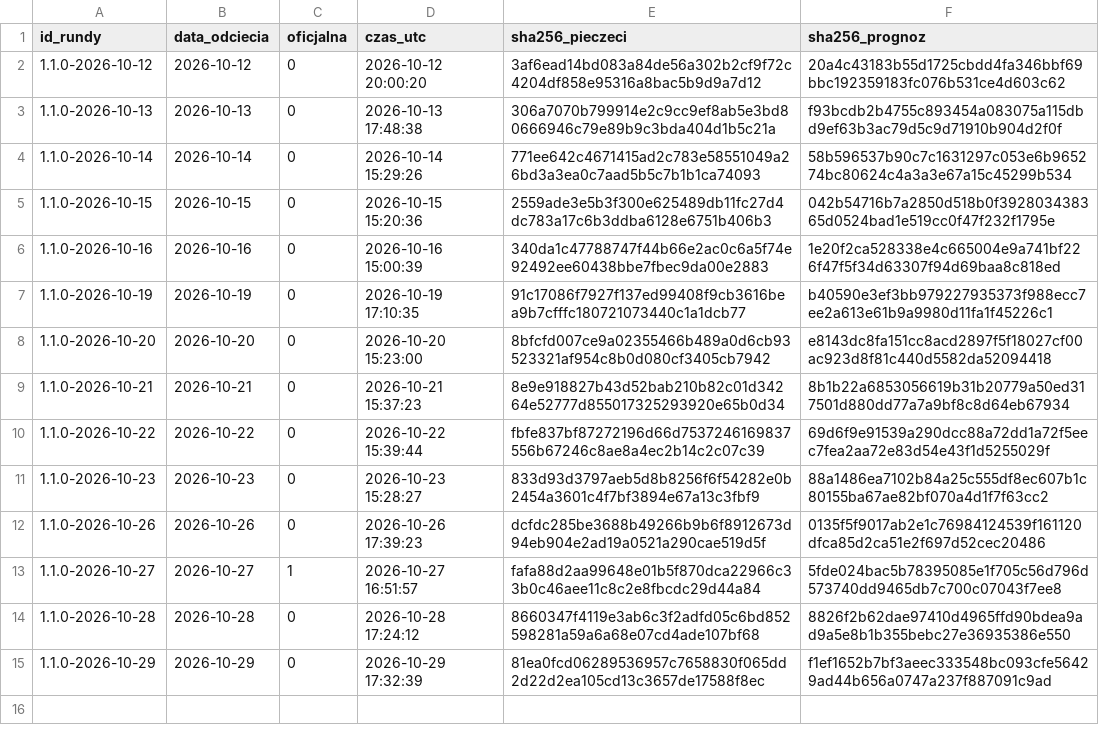
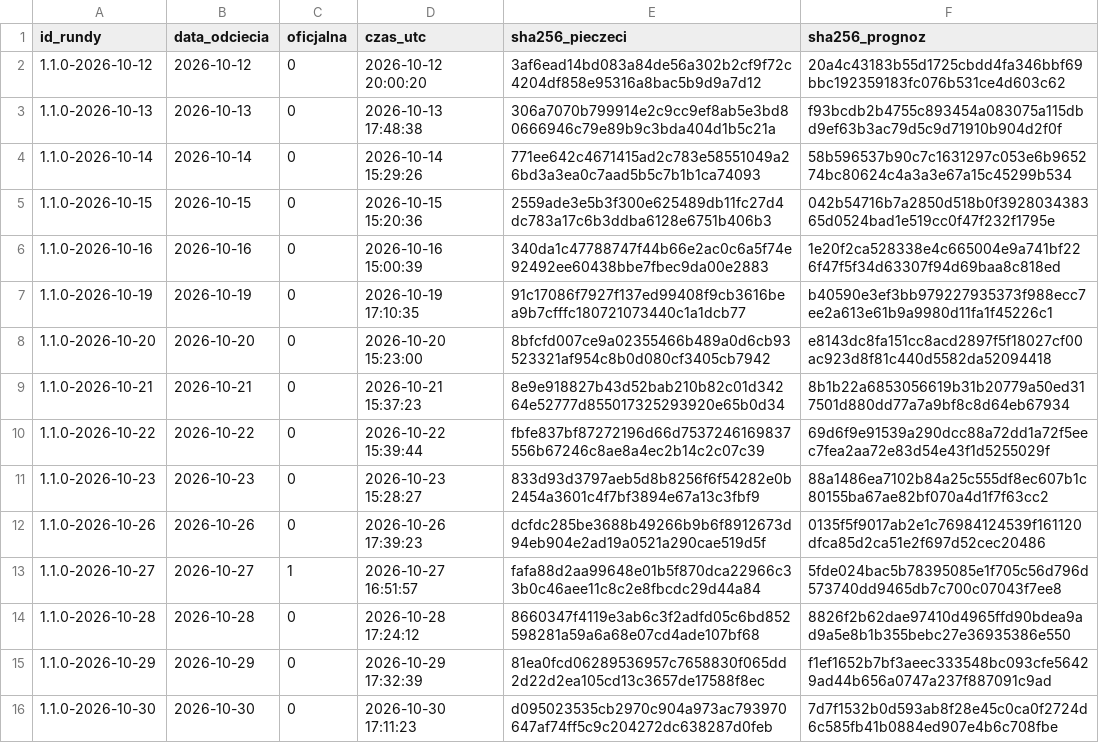
Before and after one commit to jansebastiangrygierzec/prognozy-kursow-pln, a CSV file: rundy.csv, drawn as a sheet.

```diff
--- a/rundy.csv
+++ b/rundy.csv
@@ -15 +15,2 @@ id_rundy,data_odciecia,oficjalna,czas_utc,sha256_pieczeci,sha256_prognoz
 1.1.0-2026-10-29,2026-10-29,0,2026-10-29 17:32:39,81ea0fcd06289536957c7658830f065dd2d22d2ea105cd13c3657de17588f8ec,f1ef1652b7bf3aeec333548bc093cfe56429ad44b656a0747a237f887091c9ad
+1.1.0-2026-10-30,2026-10-30,0,2026-10-30 17:11:23,d095023535cb2970c904a973ac793970647af74ff5c9c204272dc638287d0feb,7d7f1532b0d593ab8f28e45c0ca0f2724d6c585fb41b0884ed907e4b6c708fbe
```
Also changed, not shown: kursy.csv, 3 other files.
